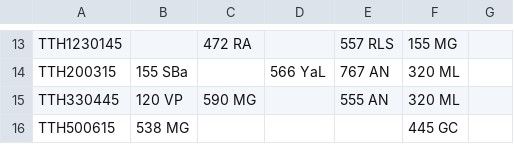
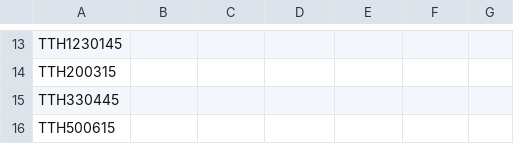
Before and after one commit to Arden-Feldt/STOR-Scheduler, a CSV file: src/main/Schedule/legible_schedule.csv, drawn as a sheet; only a part is shown, gaps mark what is left out; the diff covers the shown part only; the diff names each change by its address in the sheet, - before the commit and + after, or states it on an @@ line.

```diff
--- a/src/main/Schedule/legible_schedule.csv
+++ b/src/main/Schedule/legible_schedule.csv
-C13: 472 RA
+C13: (empty)
-E13: 557 RLS
+E13: (empty)
-F13: 155 MG
+F13: (empty)
-B14: 155 SBa
+B14: (empty)
-D14: 566 YaL
+D14: (empty)
-E14: 767 AN
+E14: (empty)
-F14:F15: 320 ML
+F14:F15: (empty)
-B15: 120 VP
+B15: (empty)
-C15: 590 MG
+C15: (empty)
-E15: 555 AN
+E15: (empty)
-B16: 538 MG
+B16: (empty)
-F16: 445 GC
+F16: (empty)
```
Also changed, not shown: 31 edited cells elsewhere in this file, 3 other files.
